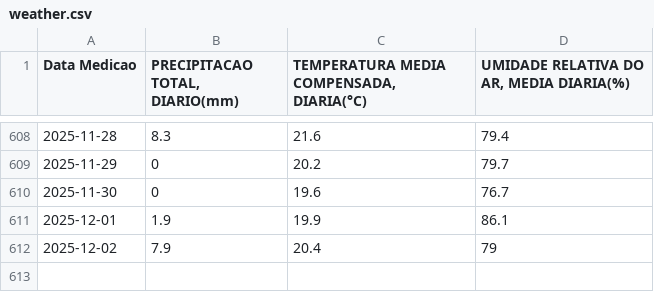
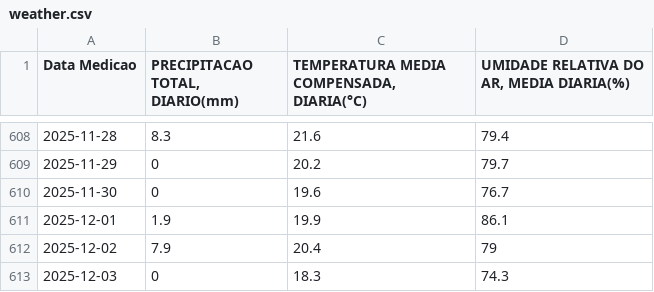
Before and after one commit to lucaslopezpuerta/LavpopBusinessIntelligence, a CSV file: data/weather.csv, drawn as a sheet; only a part is shown, gaps mark what is left out; the diff names each change by its address in the sheet, - before the commit and + after, or states it on an @@ line.

```diff
--- a/data/weather.csv
+++ b/data/weather.csv
+row 613: 2025-12-03 | 0 | 18.3 | 74.3
```
Also changed, not shown: public/data/rfm.csv, 1 other file.
